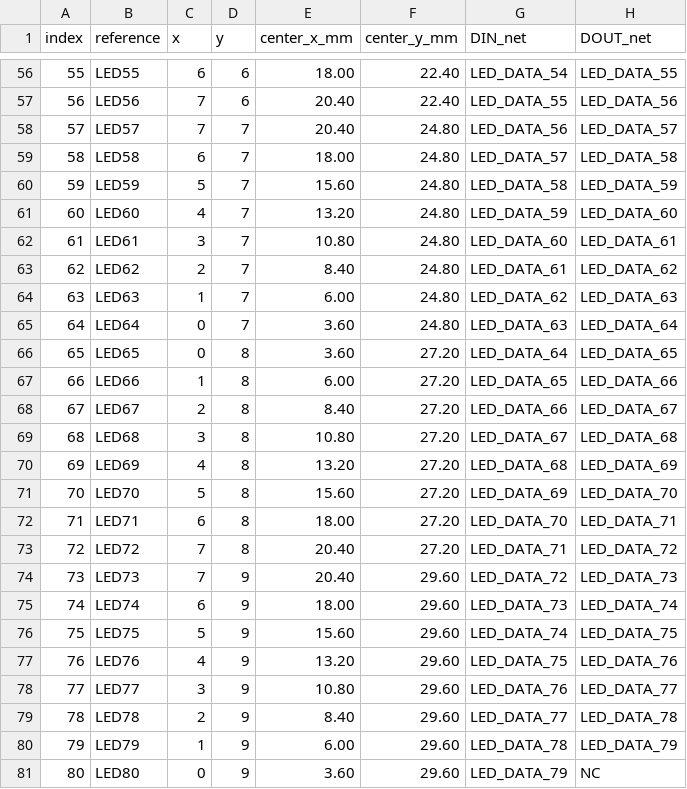
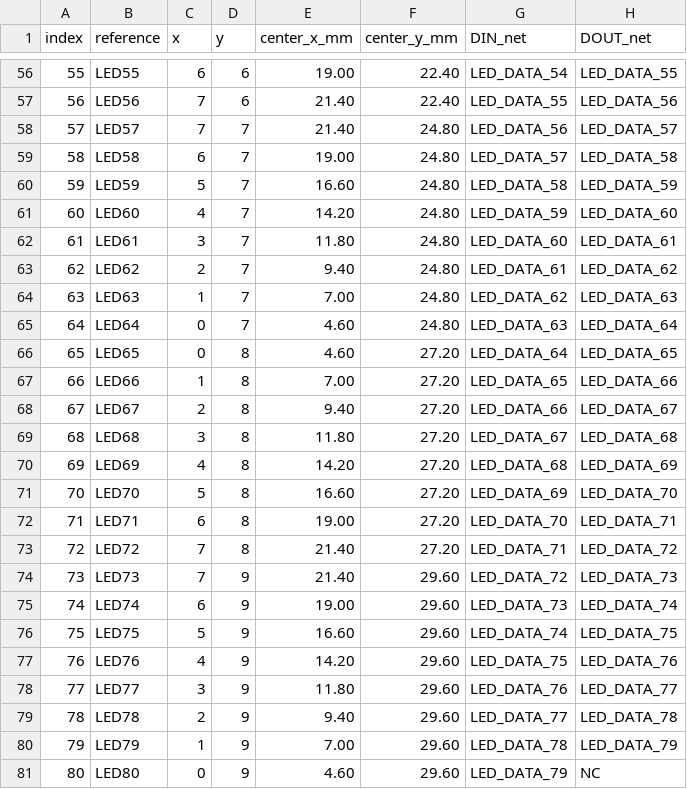
Before and after one commit to haldarsaurav/LED-Earrings, a CSV file: hardware/rev_b/led_chain.csv, drawn as a sheet; only a part is shown, gaps mark what is left out; the diff covers the shown part only.

```diff
--- a/hardware/rev_b/led_chain.csv
+++ b/hardware/rev_b/led_chain.csv
@@ -56,26 +56,26 @@ index,reference,x,y,center_x_mm,center_y_mm,DIN_net,DOUT_net
-55,LED55,6,6,18.00,22.40,LED_DATA_54,LED_DATA_55
-56,LED56,7,6,20.40,22.40,LED_DATA_55,LED_DATA_56
-57,LED57,7,7,20.40,24.80,LED_DATA_56,LED_DATA_57
-58,LED58,6,7,18.00,24.80,LED_DATA_57,LED_DATA_58
-59,LED59,5,7,15.60,24.80,LED_DATA_58,LED_DATA_59
-60,LED60,4,7,13.20,24.80,LED_DATA_59,LED_DATA_60
-61,LED61,3,7,10.80,24.80,LED_DATA_60,LED_DATA_61
-62,LED62,2,7,8.40,24.80,LED_DATA_61,LED_DATA_62
-63,LED63,1,7,6.00,24.80,LED_DATA_62,LED_DATA_63
-64,LED64,0,7,3.60,24.80,LED_DATA_63,LED_DATA_64
-65,LED65,0,8,3.60,27.20,LED_DATA_64,LED_DATA_65
-66,LED66,1,8,6.00,27.20,LED_DATA_65,LED_DATA_66
-67,LED67,2,8,8.40,27.20,LED_DATA_66,LED_DATA_67
-68,LED68,3,8,10.80,27.20,LED_DATA_67,LED_DATA_68
-69,LED69,4,8,13.20,27.20,LED_DATA_68,LED_DATA_69
-70,LED70,5,8,15.60,27.20,LED_DATA_69,LED_DATA_70
-71,LED71,6,8,18.00,27.20,LED_DATA_70,LED_DATA_71
-72,LED72,7,8,20.40,27.20,LED_DATA_71,LED_DATA_72
-73,LED73,7,9,20.40,29.60,LED_DATA_72,LED_DATA_73
-74,LED74,6,9,18.00,29.60,LED_DATA_73,LED_DATA_74
-75,LED75,5,9,15.60,29.60,LED_DATA_74,LED_DATA_75
-76,LED76,4,9,13.20,29.60,LED_DATA_75,LED_DATA_76
-77,LED77,3,9,10.80,29.60,LED_DATA_76,LED_DATA_77
-78,LED78,2,9,8.40,29.60,LED_DATA_77,LED_DATA_78
-79,LED79,1,9,6.00,29.60,LED_DATA_78,LED_DATA_79
-80,LED80,0,9,3.60,29.60,LED_DATA_79,NC
+55,LED55,6,6,19.00,22.40,LED_DATA_54,LED_DATA_55
+56,LED56,7,6,21.40,22.40,LED_DATA_55,LED_DATA_56
+57,LED57,7,7,21.40,24.80,LED_DATA_56,LED_DATA_57
+58,LED58,6,7,19.00,24.80,LED_DATA_57,LED_DATA_58
+59,LED59,5,7,16.60,24.80,LED_DATA_58,LED_DATA_59
+60,LED60,4,7,14.20,24.80,LED_DATA_59,LED_DATA_60
+61,LED61,3,7,11.80,24.80,LED_DATA_60,LED_DATA_61
+62,LED62,2,7,9.40,24.80,LED_DATA_61,LED_DATA_62
+63,LED63,1,7,7.00,24.80,LED_DATA_62,LED_DATA_63
+64,LED64,0,7,4.60,24.80,LED_DATA_63,LED_DATA_64
+65,LED65,0,8,4.60,27.20,LED_DATA_64,LED_DATA_65
+66,LED66,1,8,7.00,27.20,LED_DATA_65,LED_DATA_66
+67,LED67,2,8,9.40,27.20,LED_DATA_66,LED_DATA_67
+68,LED68,3,8,11.80,27.20,LED_DATA_67,LED_DATA_68
+69,LED69,4,8,14.20,27.20,LED_DATA_68,LED_DATA_69
+70,LED70,5,8,16.60,27.20,LED_DATA_69,LED_DATA_70
+71,LED71,6,8,19.00,27.20,LED_DATA_70,LED_DATA_71
+72,LED72,7,8,21.40,27.20,LED_DATA_71,LED_DATA_72
+73,LED73,7,9,21.40,29.60,LED_DATA_72,LED_DATA_73
+74,LED74,6,9,19.00,29.60,LED_DATA_73,LED_DATA_74
+75,LED75,5,9,16.60,29.60,LED_DATA_74,LED_DATA_75
+76,LED76,4,9,14.20,29.60,LED_DATA_75,LED_DATA_76
+77,LED77,3,9,11.80,29.60,LED_DATA_76,LED_DATA_77
+78,LED78,2,9,9.40,29.60,LED_DATA_77,LED_DATA_78
+79,LED79,1,9,7.00,29.60,LED_DATA_78,LED_DATA_79
+80,LED80,0,9,4.60,29.60,LED_DATA_79,NC
```
Also changed, not shown: 54 edited cells elsewhere in this file, hardware/rev_b/placements.csv, 14 other files.
